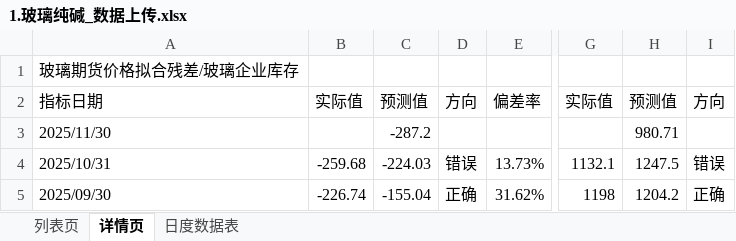
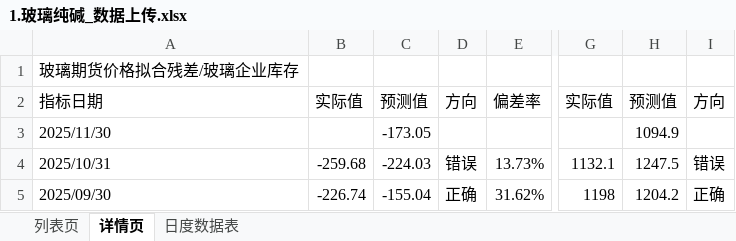
Before and after one commit to ziqidai11/hongze, an Excel workbook: 黑色/玻璃/eta/1.玻璃纯碱_数据上传.xlsx, sheet 详情页, drawn as a sheet; only a part is shown, gaps mark what is left out; values as stored, in another font and other column widths than the file's, no borders; the diff names each change by its address in the sheet, - before the commit and + after, or states it on an @@ line.

```diff
--- a/黑色/玻璃/eta/1.玻璃纯碱_数据上传.xlsx (sheet 详情页)
+++ b/黑色/玻璃/eta/1.玻璃纯碱_数据上传.xlsx (sheet 详情页)
-C3: -287.2
+C3: -173.05
-H3: 980.71
+H3: 1094.9
```
Also changed, not shown: sheet 日度数据表, 黑色/玻璃/eta/玻璃期货价格_合并数据.xlsx, 黑色/玻璃/eta/玻璃期货价格_月度数据.xlsx, 5 other files.
